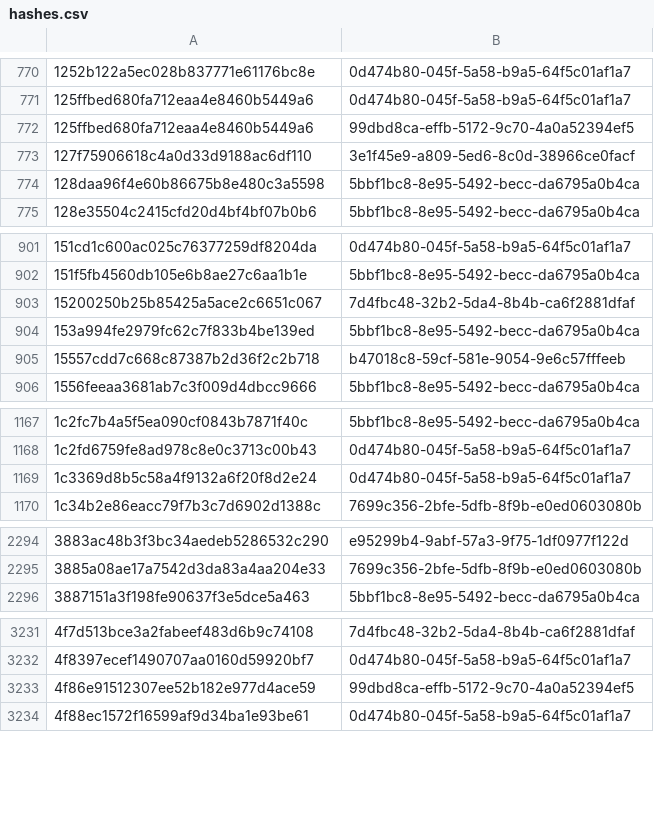
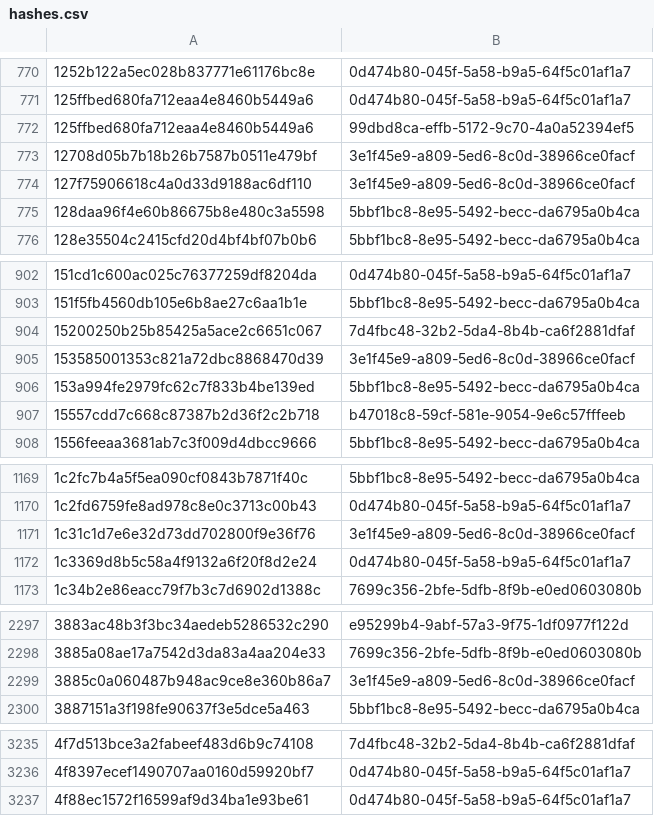
Before and after one commit to AliceGrey/c2magnet-feed, a CSV file: misp/hashes.csv, drawn as a sheet; only a part is shown, gaps mark what is left out; the diff covers the shown part only.

```diff
--- a/misp/hashes.csv
+++ b/misp/hashes.csv
@@ -772,2 +772,3 @@
 125ffbed680fa712eaa4e8460b5449a6,99dbd8ca-effb-5172-9c70-4a0a52394ef5
+12708d05b7b18b26b7587b0511e479bf,3e1f45e9-a809-5ed6-8c0d-38966ce0facf
 127f75906618c4a0d33d9188ac6df110,3e1f45e9-a809-5ed6-8c0d-38966ce0facf
@@ -903,2 +904,3 @@
 15200250b25b85425a5ace2c6651c067,7d4fbc48-32b2-5da4-8b4b-ca6f2881dfaf
+153585001353c821a72dbc8868470d39,3e1f45e9-a809-5ed6-8c0d-38966ce0facf
 153a994fe2979fc62c7f833b4be139ed,5bbf1bc8-8e95-5492-becc-da6795a0b4ca
@@ -1168,2 +1170,3 @@
 1c2fd6759fe8ad978c8e0c3713c00b43,0d474b80-045f-5a58-b9a5-64f5c01af1a7
+1c31c1d7e6e32d73dd702800f9e36f76,3e1f45e9-a809-5ed6-8c0d-38966ce0facf
 1c3369d8b5c58a4f9132a6f20f8d2e24,0d474b80-045f-5a58-b9a5-64f5c01af1a7
@@ -2295,2 +2298,3 @@
 3885a08ae17a7542d3da83a4aa204e33,7699c356-2bfe-5dfb-8f9b-e0ed0603080b
+3885c0a060487b948ac9ce8e360b86a7,3e1f45e9-a809-5ed6-8c0d-38966ce0facf
 3887151a3f198fe90637f3e5dce5a463,5bbf1bc8-8e95-5492-becc-da6795a0b4ca
@@ -3232,3 +3236,2 @@
 4f8397ecef1490707aa0160d59920bf7,0d474b80-045f-5a58-b9a5-64f5c01af1a7
-4f86e91512307ee52b182e977d4ace59,99dbd8ca-effb-5172-9c70-4a0a52394ef5
 4f88ec1572f16599af9d34ba1e93be61,0d474b80-045f-5a58-b9a5-64f5c01af1a7
```
Also changed, not shown: 8 added rows and 4 removed rows elsewhere in this file, 30 other files.
